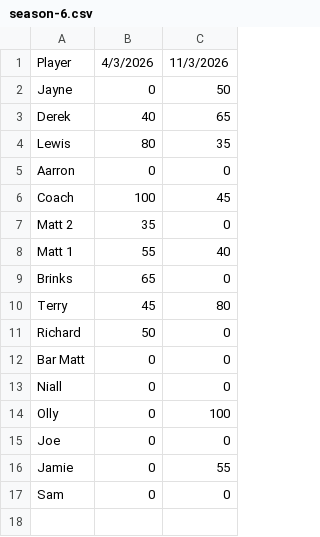
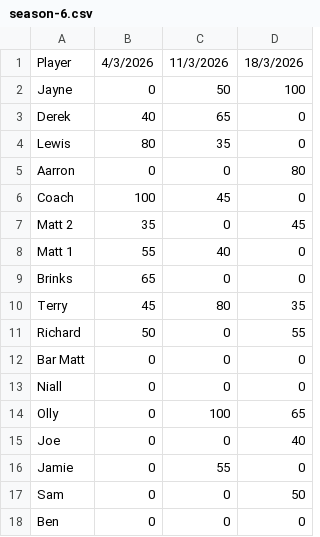
Before and after one commit to Smiter15/Tring-Poker-Club, a CSV file: src/data/season/season-6.csv, drawn as a sheet; the diff names each change by its address in the sheet, - before the commit and + after, or states it on an @@ line.

Commit message:
Season 6 Game 3

```diff
--- a/src/data/season/season-6.csv
+++ b/src/data/season/season-6.csv
+column D, rows 1-17: 18/3/2026 | 100 | 0 | 0 | 80 | 0 | 45 | 0 | 0 | 35 | 55 | 0 | 0 | 65 | 40 | 0 | 50
+row 18: Ben | 0 | 0 | 0
```
Also changed, not shown: 3 other files.
